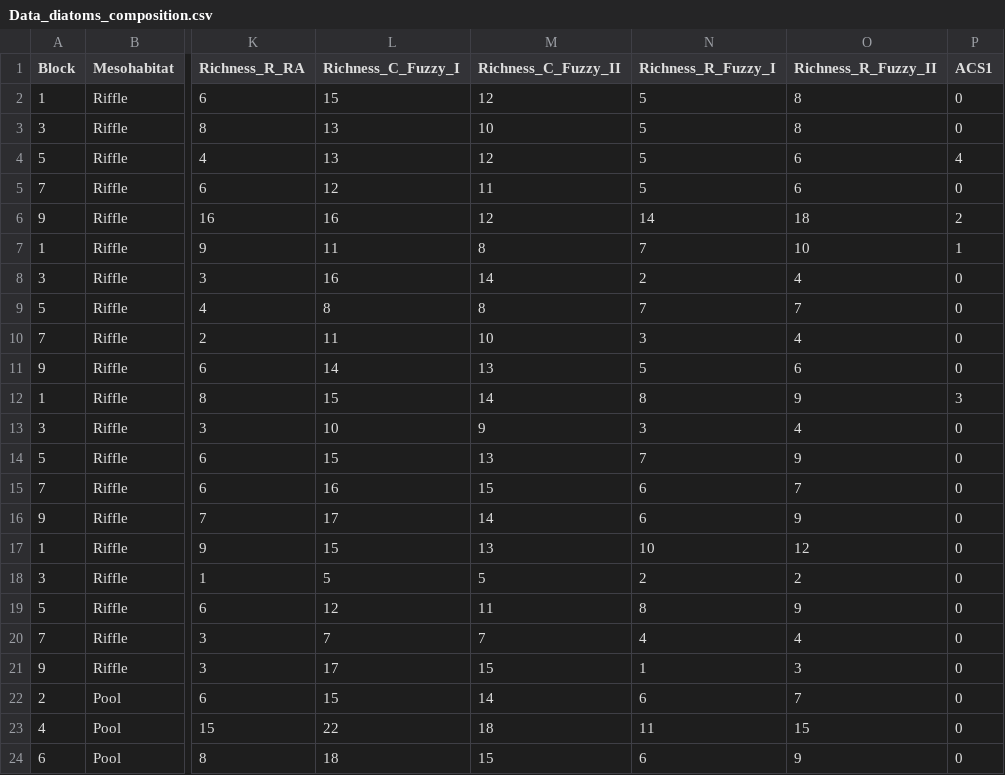
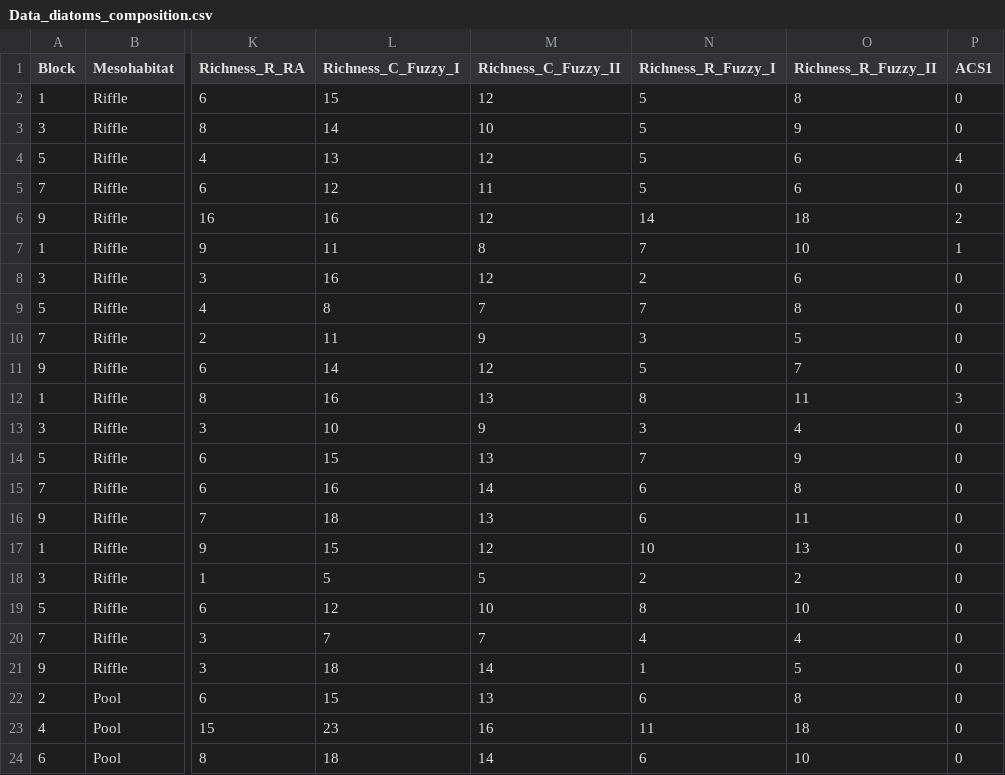
Before and after one commit to junqueiragaabi/MS_Junqueira_et_al, a CSV file: Data/Data_diatoms_composition.csv, drawn as a sheet; only a part is shown, gaps mark what is left out; the diff covers the shown part only; the diff names each change by its address in the sheet, - before the commit and + after, or states it on an @@ line.

```diff
--- a/Data/Data_diatoms_composition.csv
+++ b/Data/Data_diatoms_composition.csv
-L3 (Richness_C_Fuzzy_I): 13
+L3 (Richness_C_Fuzzy_I): 14
-O3 (Richness_R_Fuzzy_II): 8
+O3 (Richness_R_Fuzzy_II): 9
-M8 (Richness_C_Fuzzy_II): 14
+M8 (Richness_C_Fuzzy_II): 12
-O8 (Richness_R_Fuzzy_II): 4
+O8 (Richness_R_Fuzzy_II): 6
-M9 (Richness_C_Fuzzy_II): 8
+M9 (Richness_C_Fuzzy_II): 7
-O9 (Richness_R_Fuzzy_II): 7
+O9 (Richness_R_Fuzzy_II): 8
-M10 (Richness_C_Fuzzy_II): 10
+M10 (Richness_C_Fuzzy_II): 9
-O10 (Richness_R_Fuzzy_II): 4
+O10 (Richness_R_Fuzzy_II): 5
-M11 (Richness_C_Fuzzy_II): 13
+M11 (Richness_C_Fuzzy_II): 12
-O11 (Richness_R_Fuzzy_II): 6
+O11 (Richness_R_Fuzzy_II): 7
-L12 (Richness_C_Fuzzy_I): 15
+L12 (Richness_C_Fuzzy_I): 16
-M12 (Richness_C_Fuzzy_II): 14
+M12 (Richness_C_Fuzzy_II): 13
-O12 (Richness_R_Fuzzy_II): 9
+O12 (Richness_R_Fuzzy_II): 11
-M15 (Richness_C_Fuzzy_II): 15
+M15 (Richness_C_Fuzzy_II): 14
-O15 (Richness_R_Fuzzy_II): 7
+O15 (Richness_R_Fuzzy_II): 8
-L16 (Richness_C_Fuzzy_I): 17
+L16 (Richness_C_Fuzzy_I): 18
-M16 (Richness_C_Fuzzy_II): 14
+M16 (Richness_C_Fuzzy_II): 13
-O16 (Richness_R_Fuzzy_II): 9
+O16 (Richness_R_Fuzzy_II): 11
-M17 (Richness_C_Fuzzy_II): 13
+M17 (Richness_C_Fuzzy_II): 12
-O17 (Richness_R_Fuzzy_II): 12
+O17 (Richness_R_Fuzzy_II): 13
-M19 (Richness_C_Fuzzy_II): 11
+M19 (Richness_C_Fuzzy_II): 10
-O19 (Richness_R_Fuzzy_II): 9
+O19 (Richness_R_Fuzzy_II): 10
-L21 (Richness_C_Fuzzy_I): 17
+L21 (Richness_C_Fuzzy_I): 18
-M21 (Richness_C_Fuzzy_II): 15
+M21 (Richness_C_Fuzzy_II): 14
-O21 (Richness_R_Fuzzy_II): 3
+O21 (Richness_R_Fuzzy_II): 5
-M22 (Richness_C_Fuzzy_II): 14
+M22 (Richness_C_Fuzzy_II): 13
-O22 (Richness_R_Fuzzy_II): 7
+O22 (Richness_R_Fuzzy_II): 8
-L23 (Richness_C_Fuzzy_I): 22
+L23 (Richness_C_Fuzzy_I): 23
-M23 (Richness_C_Fuzzy_II): 18
+M23 (Richness_C_Fuzzy_II): 16
-O23 (Richness_R_Fuzzy_II): 15
+O23 (Richness_R_Fuzzy_II): 18
-M24 (Richness_C_Fuzzy_II): 15
+M24 (Richness_C_Fuzzy_II): 14
-O24 (Richness_R_Fuzzy_II): 9
+O24 (Richness_R_Fuzzy_II): 10
```
Also changed, not shown: 36 edited cells elsewhere in this file, Data/Data_diatoms_fuzzyq_common.csv, 43 other files.
